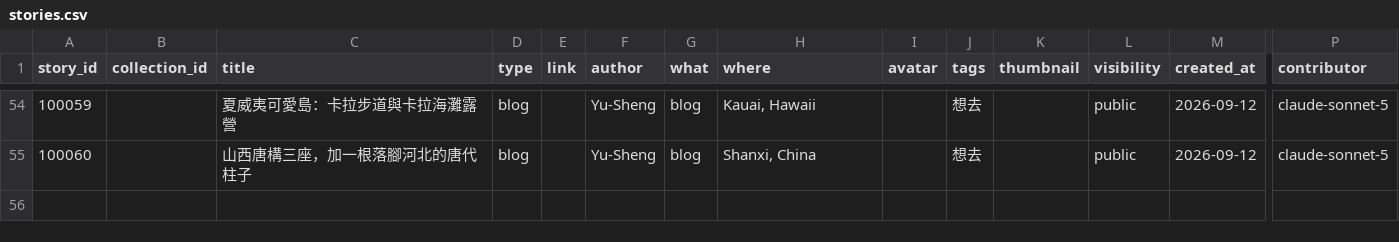
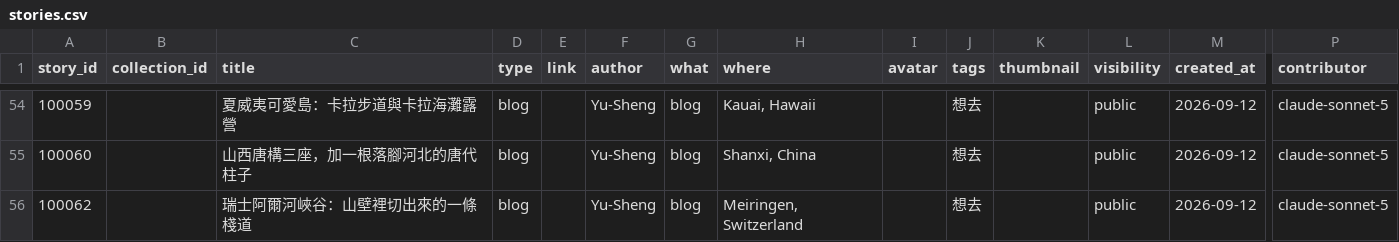
Before and after one commit to ioksengtan/Listmap_v0d3, a CSV file: data/stories.csv, drawn as a sheet; only a part is shown, gaps mark what is left out; rows hold the shown columns only; the diff names each change by its address in the sheet, - before the commit and + after, or states it on an @@ line.

```diff
--- a/data/stories.csv
+++ b/data/stories.csv
+row 56: 100062 |  | 瑞士阿爾河峽谷：山壁裡切出來的一條棧道 | blog |  | Yu-Sheng | blog | Meiringen, Switzerland |  | 想去 |  | public | 2026-09-12 | claude-sonnet-5
```
Also changed, not shown: data/landmarks.csv, 46 other files.
